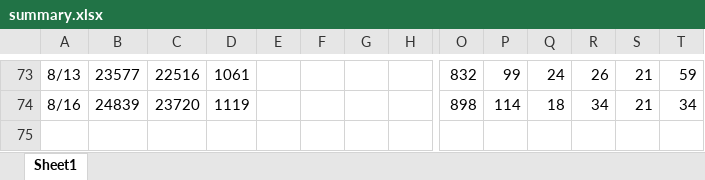
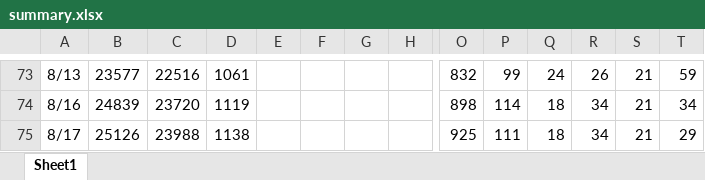
Before and after one commit to stop-covid19-kyoto/covid19kyoto-scraping, an Excel workbook: summary.xlsx, sheet Sheet1, drawn as a sheet; only a part is shown, gaps mark what is left out; values as stored, in another font and other column widths than the file's, no borders; charts and pictures not drawn; rows hold the shown columns only; the diff names each change by its address in the sheet, - before the commit and + after, or states it on an @@ line.

```diff
--- a/summary.xlsx (sheet Sheet1)
+++ b/summary.xlsx (sheet Sheet1)
+row 75: 8/17 | 25126 | 23988 | 1138 |  |  |  |  | 925 | 111 | 18 | 34 | 21 | 29
```
Also changed, not shown: patients.xlsx, 5 other files.
